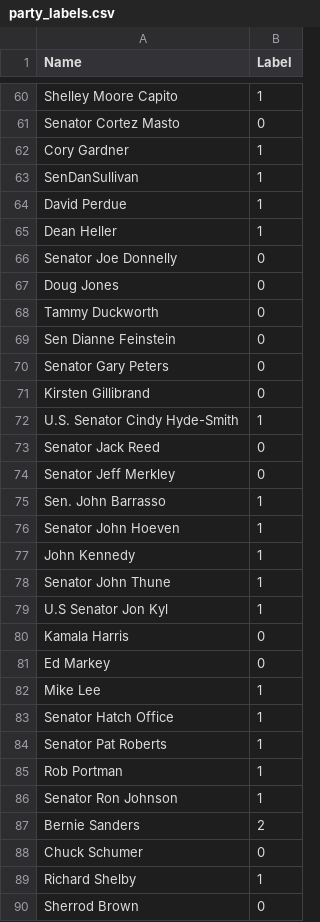
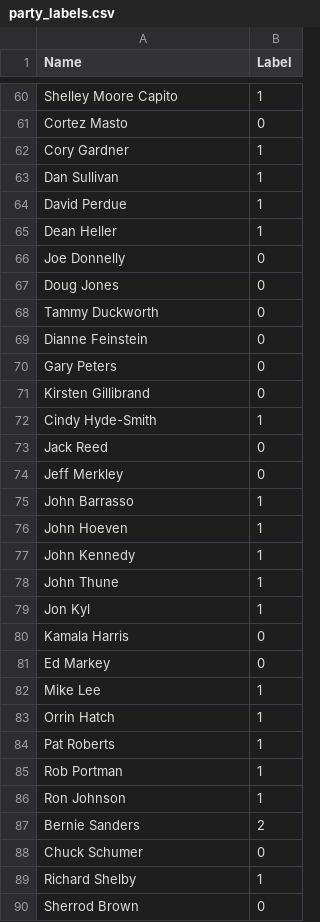
Before and after one commit to anup-h/cluster-congress, a CSV file: party_labels.csv, drawn as a sheet; only a part is shown, gaps mark what is left out; the diff covers the shown part only; the diff names each change by its address in the sheet, - before the commit and + after, or states it on an @@ line.

Commit message:
changed names of Senators

```diff
--- a/party_labels.csv
+++ b/party_labels.csv
-A61 (Name): Senator Cortez Masto
+A61 (Name): Cortez Masto
-A63 (Name): SenDanSullivan
+A63 (Name): Dan Sullivan
-A66 (Name): Senator Joe Donnelly
+A66 (Name): Joe Donnelly
-A69 (Name): Sen Dianne Feinstein
+A69 (Name): Dianne Feinstein
-A70 (Name): Senator Gary Peters
+A70 (Name): Gary Peters
-A72 (Name): U.S. Senator Cindy Hyde-Smith
+A72 (Name): Cindy Hyde-Smith
-A73 (Name): Senator Jack Reed
+A73 (Name): Jack Reed
-A74 (Name): Senator Jeff Merkley
+A74 (Name): Jeff Merkley
-A75 (Name): Sen. John Barrasso
+A75 (Name): John Barrasso
-A76 (Name): Senator John Hoeven
+A76 (Name): John Hoeven
-A78 (Name): Senator John Thune
+A78 (Name): John Thune
-A79 (Name): U.S Senator Jon Kyl
+A79 (Name): Jon Kyl
-A83 (Name): Senator Hatch Office
+A83 (Name): Orrin Hatch
-A84 (Name): Senator Pat Roberts
+A84 (Name): Pat Roberts
-A86 (Name): Senator Ron Johnson
+A86 (Name): Ron Johnson
```
Also changed, not shown: 38 edited cells elsewhere in this file, 1 other file.
